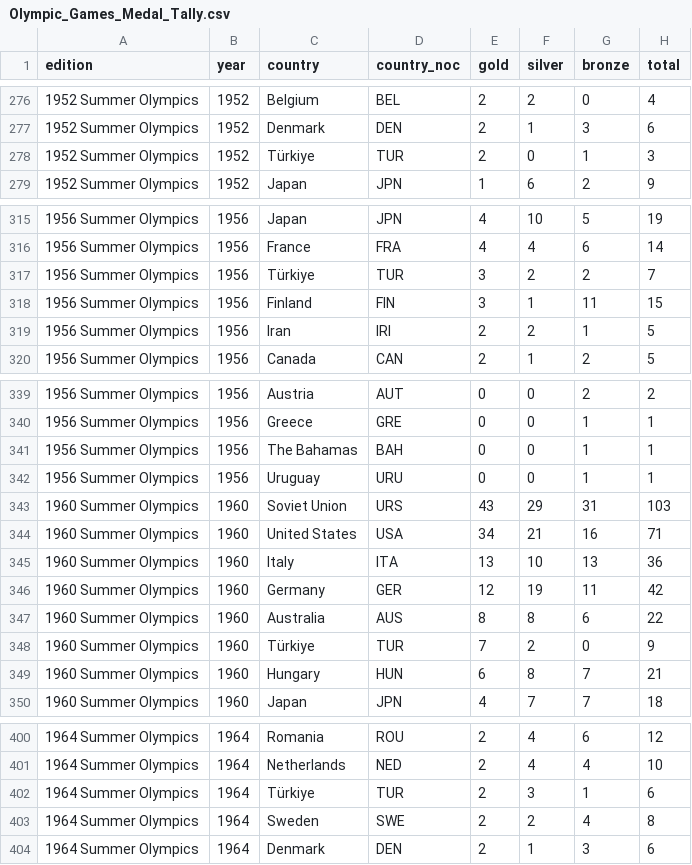
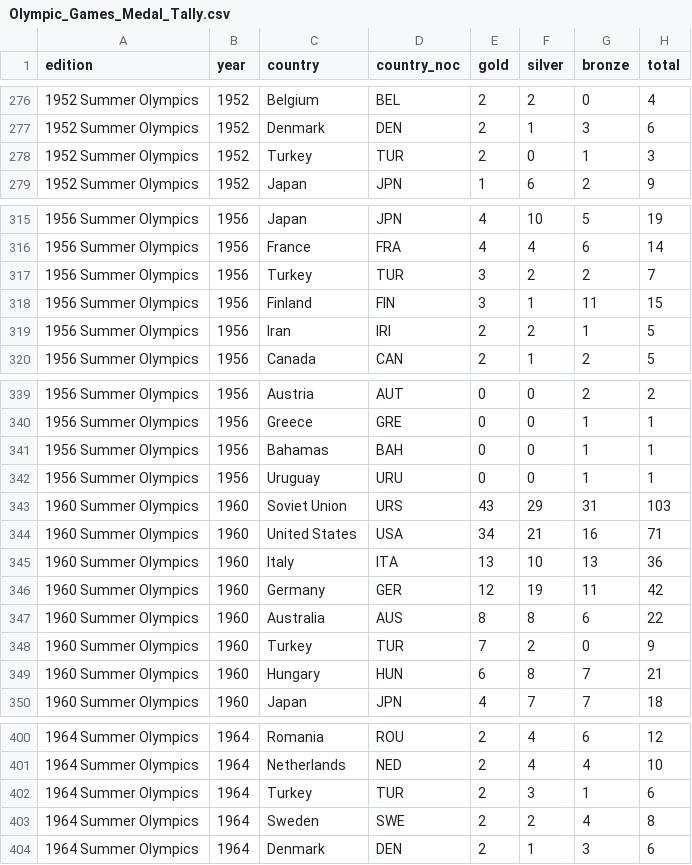
Before and after one commit to BarFeigenberg/Olympic, a CSV file: Olympic_Games_Medal_Tally.csv, drawn as a sheet; only a part is shown, gaps mark what is left out; the diff covers the shown part only.

```diff
--- a/Olympic_Games_Medal_Tally.csv
+++ b/Olympic_Games_Medal_Tally.csv
@@ -277,3 +277,3 @@ edition,year,country,country_noc,gold,silver,bronze,total
 1952 Summer Olympics,1952,Denmark,DEN,2,1,3,6
-1952 Summer Olympics,1952,Türkiye,TUR,2,0,1,3
+1952 Summer Olympics,1952,Turkey,TUR,2,0,1,3
 1952 Summer Olympics,1952,Japan,JPN,1,6,2,9
@@ -316,3 +316,3 @@ edition,year,country,country_noc,gold,silver,bronze,total
 1956 Summer Olympics,1956,France,FRA,4,4,6,14
-1956 Summer Olympics,1956,Türkiye,TUR,3,2,2,7
+1956 Summer Olympics,1956,Turkey,TUR,3,2,2,7
 1956 Summer Olympics,1956,Finland,FIN,3,1,11,15
@@ -340,3 +340,3 @@ edition,year,country,country_noc,gold,silver,bronze,total
 1956 Summer Olympics,1956,Greece,GRE,0,0,1,1
-1956 Summer Olympics,1956,The Bahamas,BAH,0,0,1,1
+1956 Summer Olympics,1956,Bahamas,BAH,0,0,1,1
 1956 Summer Olympics,1956,Uruguay,URU,0,0,1,1
@@ -347,3 +347,3 @@ edition,year,country,country_noc,gold,silver,bronze,total
 1960 Summer Olympics,1960,Australia,AUS,8,8,6,22
-1960 Summer Olympics,1960,Türkiye,TUR,7,2,0,9
+1960 Summer Olympics,1960,Turkey,TUR,7,2,0,9
 1960 Summer Olympics,1960,Hungary,HUN,6,8,7,21
@@ -401,3 +401,3 @@ edition,year,country,country_noc,gold,silver,bronze,total
 1964 Summer Olympics,1964,Netherlands,NED,2,4,4,10
-1964 Summer Olympics,1964,Türkiye,TUR,2,3,1,6
+1964 Summer Olympics,1964,Turkey,TUR,2,3,1,6
 1964 Summer Olympics,1964,Sweden,SWE,2,2,4,8
```
Also changed, not shown: 35 edited cells elsewhere in this file, Olympics_Country.csv, 3 other files.
